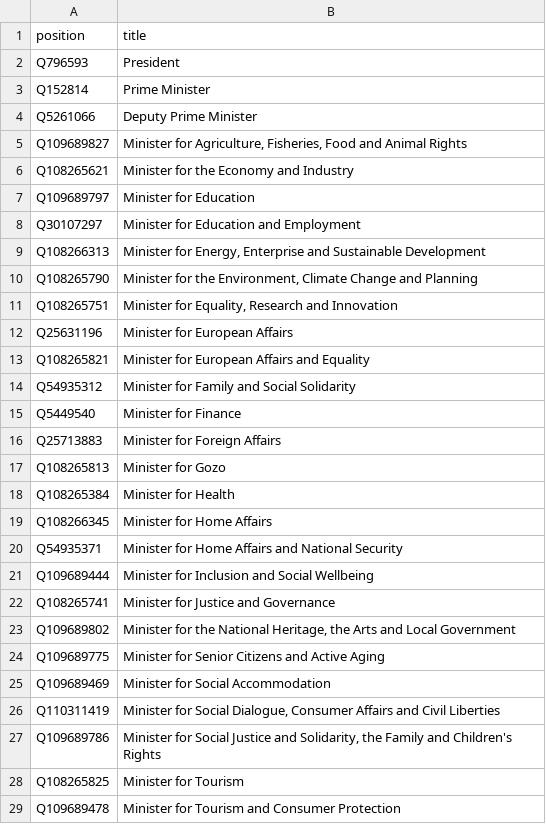
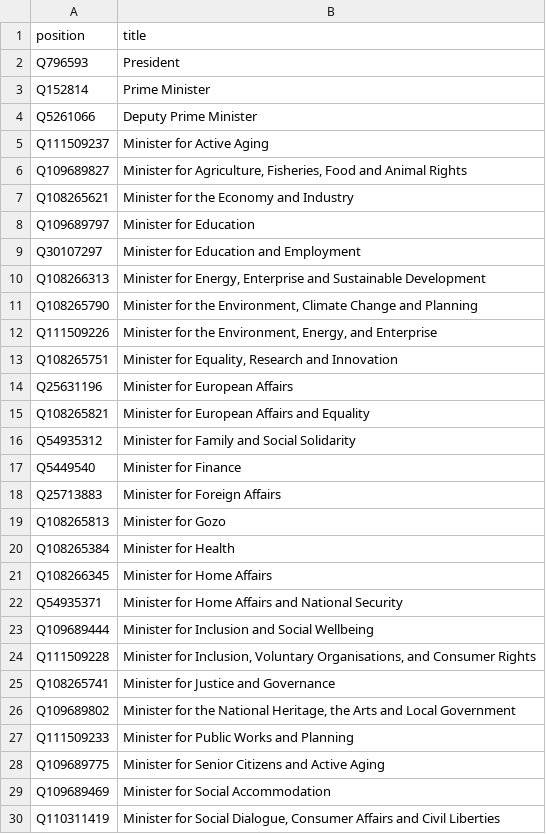
Before and after one commit to every-politician-scrapers/malta-ministers, a CSV file: wikidata/wanted-positions.csv, drawn as a sheet; only a part is shown; the shorter side is filled out with more unchanged rows.

Commit message:
add new Cabinet positions

```diff
--- a/wikidata/wanted-positions.csv
+++ b/wikidata/wanted-positions.csv
@@ -4,2 +4,3 @@ Q152814,Prime Minister
 Q5261066,Deputy Prime Minister
+Q111509237,Minister for Active Aging
 Q109689827,"Minister for Agriculture, Fisheries, Food and Animal Rights"
@@ -10,2 +11,3 @@ Q108266313,"Minister for Energy, Enterprise and Sustainable Development"
 Q108265790,"Minister for the Environment, Climate Change and Planning"
+Q111509226,"Minister for the Environment, Energy, and Enterprise"
 Q108265751,"Minister for Equality, Research and Innovation"
@@ -21,4 +23,6 @@ Q54935371,Minister for Home Affairs and National Security
 Q109689444,Minister for Inclusion and Social Wellbeing
+Q111509228,"Minister for Inclusion, Voluntary Organisations, and Consumer Rights"
 Q108265741,Minister for Justice and Governance
 Q109689802,"Minister for the National Heritage, the Arts and Local Government"
+Q111509233,Minister for Public Works and Planning
 Q109689775,Minister for Senior Citizens and Active Aging
```
